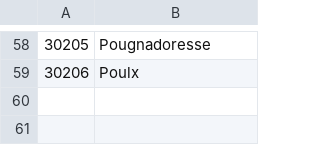
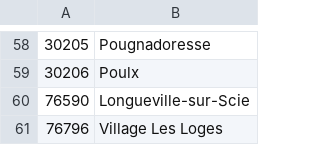
Before and after one commit to WildCodeSchool/laloupe-0915-wikiDesMaires, a CSV file: src/Wiki/WikiMaireBundle/DataFixtures/Data/commune.csv, drawn as a sheet; only a part is shown, gaps mark what is left out; the diff names each change by its address in the sheet, - before the commit and + after, or states it on an @@ line.

```diff
--- a/src/Wiki/WikiMaireBundle/DataFixtures/Data/commune.csv
+++ b/src/Wiki/WikiMaireBundle/DataFixtures/Data/commune.csv
+row 60: 76590 | Longueville-sur-Scie
+row 61: 76796 | Village Les Loges
```
Also changed, not shown: 11 other files.
